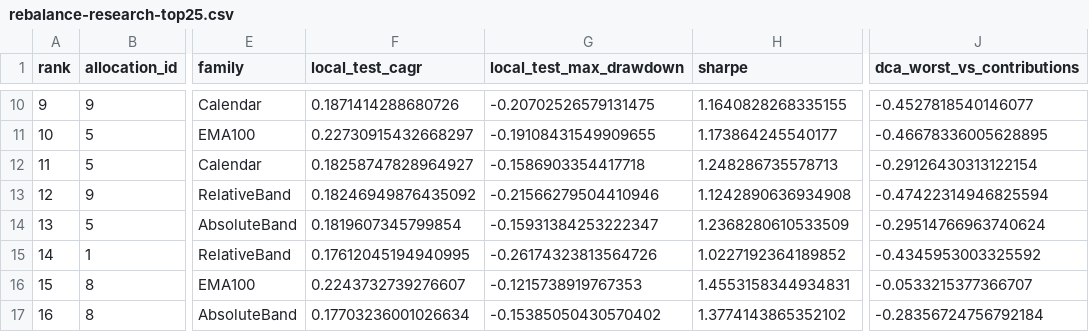
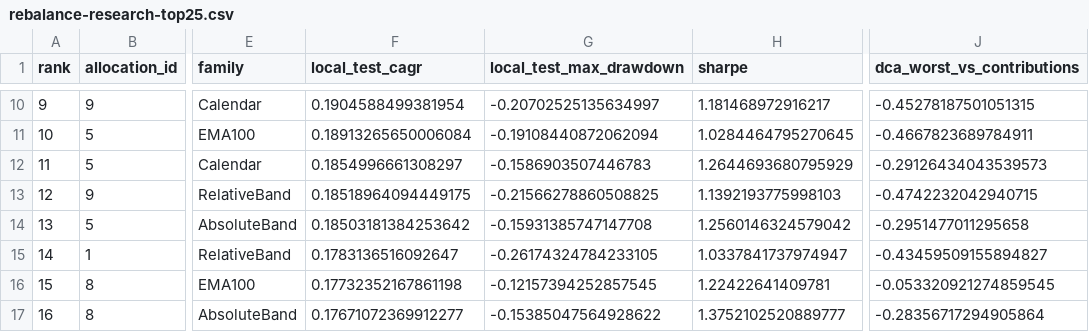
Before and after one commit to thebeals/Testfol-MarginStresser, a CSV file: data/rebalance-research-top25.csv, drawn as a sheet; only a part is shown, gaps mark what is left out; the diff covers the shown part only; the diff names each change by its address in the sheet, - before the commit and + after, or states it on an @@ line.

Commit message:
Fix research test window initialization

```diff
--- a/data/rebalance-research-top25.csv
+++ b/data/rebalance-research-top25.csv
-F10 (local_test_cagr): 0.1871414288680726
+F10 (local_test_cagr): 0.1904588499381954
-G10 (local_test_max_drawdown): -0.20702526579131475
+G10 (local_test_max_drawdown): -0.20702525135634997
-H10 (sharpe): 1.1640828268335155
+H10 (sharpe): 1.181468972916217
-J10 (dca_worst_vs_contributions): -0.4527818540146077
+J10 (dca_worst_vs_contributions): -0.45278187501051315
-F11 (local_test_cagr): 0.22730915432668297
+F11 (local_test_cagr): 0.18913265650006084
-G11 (local_test_max_drawdown): -0.19108431549909655
+G11 (local_test_max_drawdown): -0.19108440872062094
-H11 (sharpe): 1.173864245540177
+H11 (sharpe): 1.0284464795270645
-J11 (dca_worst_vs_contributions): -0.46678336005628895
+J11 (dca_worst_vs_contributions): -0.4667823689784911
-F12 (local_test_cagr): 0.18258747828964927
+F12 (local_test_cagr): 0.1854996661308297
-G12 (local_test_max_drawdown): -0.1586903354417718
+G12 (local_test_max_drawdown): -0.1586903507446783
-H12 (sharpe): 1.248286735578713
+H12 (sharpe): 1.2644693680795929
-J12 (dca_worst_vs_contributions): -0.29126430313122154
+J12 (dca_worst_vs_contributions): -0.29126434043539573
-F13 (local_test_cagr): 0.18246949876435092
+F13 (local_test_cagr): 0.18518964094449175
-G13 (local_test_max_drawdown): -0.21566279504410946
+G13 (local_test_max_drawdown): -0.21566278860508825
-H13 (sharpe): 1.1242890636934908
+H13 (sharpe): 1.1392193775998103
-J13 (dca_worst_vs_contributions): -0.47422314946825594
+J13 (dca_worst_vs_contributions): -0.4742232042940715
-F14 (local_test_cagr): 0.1819607345799854
+F14 (local_test_cagr): 0.18503181384253642
-G14 (local_test_max_drawdown): -0.15931384253222347
+G14 (local_test_max_drawdown): -0.15931385747147708
-H14 (sharpe): 1.2368280610533509
+H14 (sharpe): 1.2560146324579042
-J14 (dca_worst_vs_contributions): -0.29514766963740624
+J14 (dca_worst_vs_contributions): -0.2951477011295658
-F15 (local_test_cagr): 0.17612045194940995
+F15 (local_test_cagr): 0.1783136516092647
-G15 (local_test_max_drawdown): -0.26174323813564726
+G15 (local_test_max_drawdown): -0.26174324784233105
-H15 (sharpe): 1.0227192364189852
+H15 (sharpe): 1.0337841737974947
-J15 (dca_worst_vs_contributions): -0.4345953003325592
+J15 (dca_worst_vs_contributions): -0.43459509155894827
-F16 (local_test_cagr): 0.2243732739276607
+F16 (local_test_cagr): 0.17732352167861198
-G16 (local_test_max_drawdown): -0.1215738919767353
+G16 (local_test_max_drawdown): -0.12157394252857545
-H16 (sharpe): 1.4553158344934831
+H16 (sharpe): 1.22422641409781
-J16 (dca_worst_vs_contributions): -0.0533215377366707
+J16 (dca_worst_vs_contributions): -0.053320921274859545
-F17 (local_test_cagr): 0.17703236001026634
+F17 (local_test_cagr): 0.17671072369912277
-G17 (local_test_max_drawdown): -0.15385050430570402
+G17 (local_test_max_drawdown): -0.15385047564928622
-H17 (sharpe): 1.3774143865352102
+H17 (sharpe): 1.3752102520889777
-J17 (dca_worst_vs_contributions): -0.28356724756792184
+J17 (dca_worst_vs_contributions): -0.28356717294905864
```
Also changed, not shown: 72 edited cells elsewhere in this file, 2 other files.
